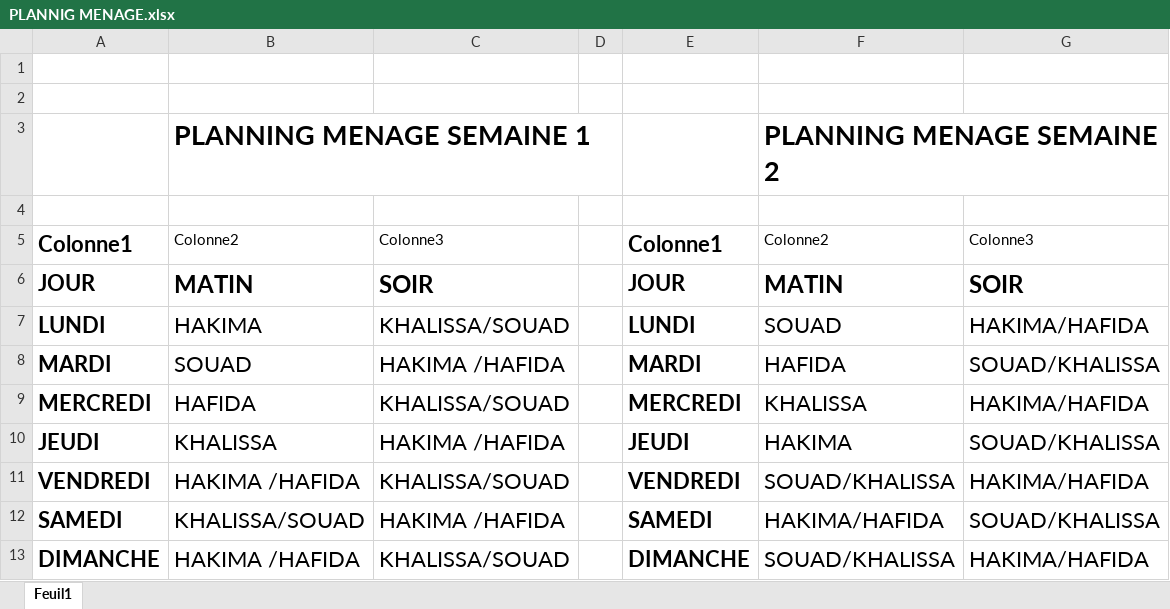
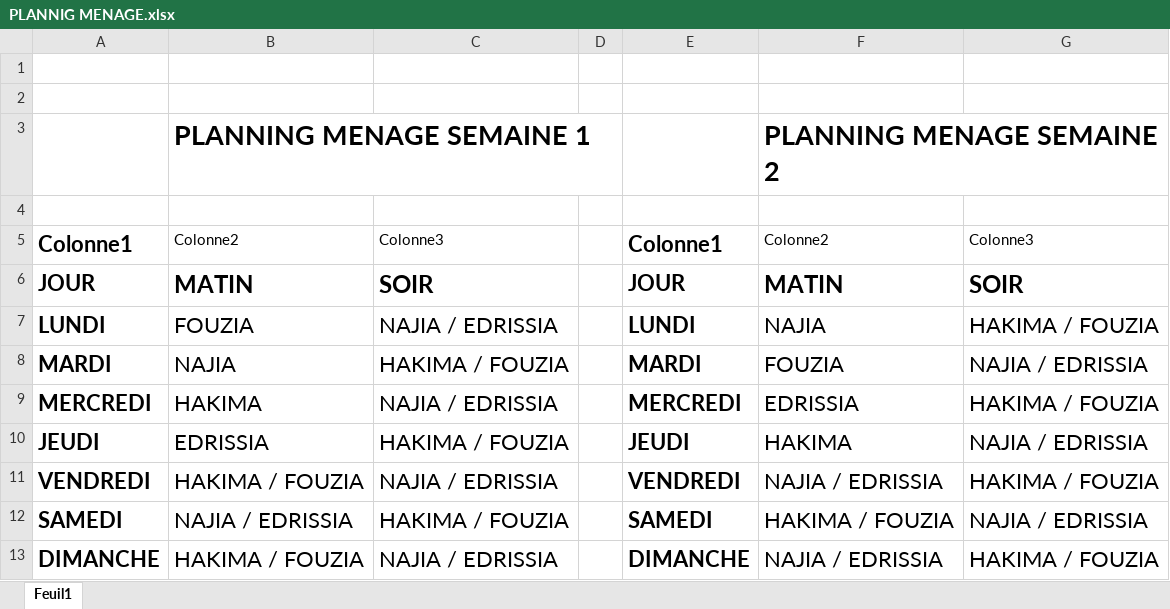
Before and after one commit to hichamatlas75-del/GREY-CORNER-APP, an Excel workbook: PLANNIG MENAGE.xlsx, sheet Feuil1, drawn as a sheet; values as stored, in another font and other column widths than the file's, no borders; table styles not drawn; the diff names each change by its address in the sheet, - before the commit and + after, or states it on an @@ line.

Commit message:
Remplacement de Fatimzahra par Najia dans le planning ménage

```diff
--- a/PLANNIG MENAGE.xlsx (sheet Feuil1)
+++ b/PLANNIG MENAGE.xlsx (sheet Feuil1)
-B7: HAKIMA
+B7: FOUZIA
-C7: KHALISSA/SOUAD
+C7: NAJIA / EDRISSIA
-F7: SOUAD
+F7: NAJIA
-G7: HAKIMA/HAFIDA
+G7: HAKIMA / FOUZIA
-B8: SOUAD
+B8: NAJIA
-C8: HAKIMA /HAFIDA
+C8: HAKIMA / FOUZIA
-F8: HAFIDA
+F8: FOUZIA
-G8: SOUAD/KHALISSA
+G8: NAJIA / EDRISSIA
-B9: HAFIDA
+B9: HAKIMA
-C9: KHALISSA/SOUAD
+C9: NAJIA / EDRISSIA
-F9: KHALISSA
+F9: EDRISSIA
-G9: HAKIMA/HAFIDA
+G9: HAKIMA / FOUZIA
-B10: KHALISSA
+B10: EDRISSIA
-C10: HAKIMA /HAFIDA
+C10: HAKIMA / FOUZIA
-G10: SOUAD/KHALISSA
+G10: NAJIA / EDRISSIA
-B11: HAKIMA /HAFIDA
+B11: HAKIMA / FOUZIA
-C11: KHALISSA/SOUAD
+C11: NAJIA / EDRISSIA
-F11: SOUAD/KHALISSA
+F11: NAJIA / EDRISSIA
-G11: HAKIMA/HAFIDA
+G11: HAKIMA / FOUZIA
-B12: KHALISSA/SOUAD
+B12: NAJIA / EDRISSIA
-C12: HAKIMA /HAFIDA
+C12: HAKIMA / FOUZIA
-F12: HAKIMA/HAFIDA
+F12: HAKIMA / FOUZIA
-G12: SOUAD/KHALISSA
+G12: NAJIA / EDRISSIA
-B13: HAKIMA /HAFIDA
+B13: HAKIMA / FOUZIA
-C13: KHALISSA/SOUAD
+C13: NAJIA / EDRISSIA
-F13: SOUAD/KHALISSA
+F13: NAJIA / EDRISSIA
-G13: HAKIMA/HAFIDA
+G13: HAKIMA / FOUZIA
```
Also changed, not shown: 1 other file.
